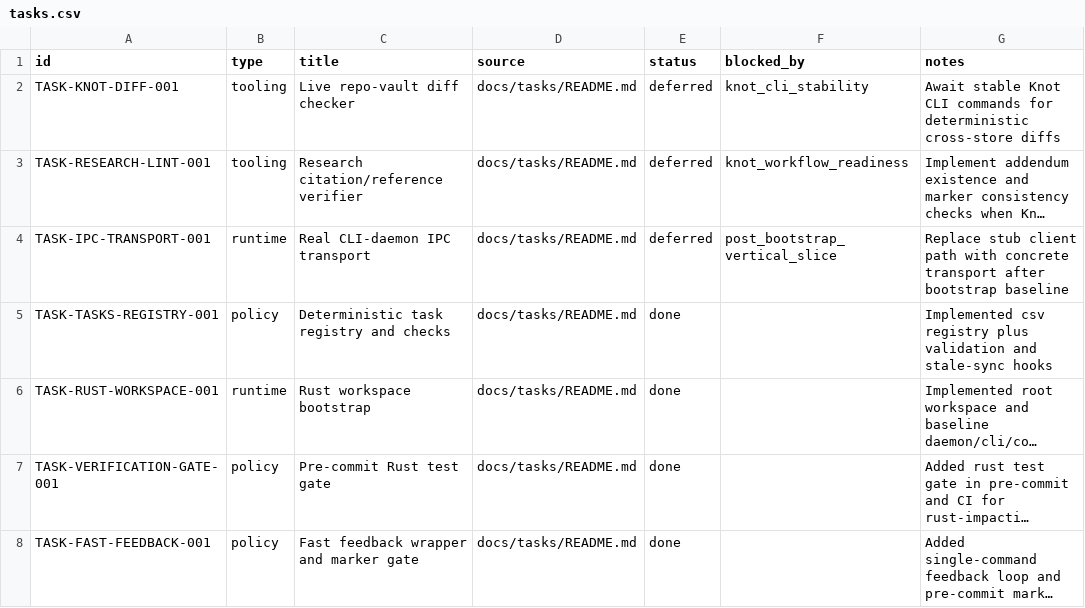
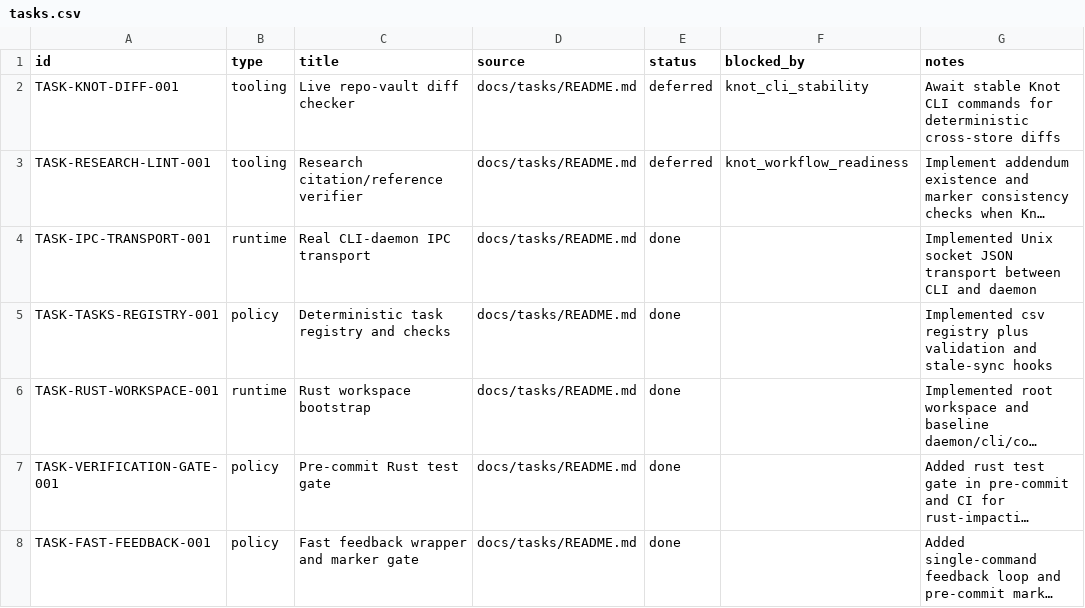
Before and after one commit to dikini/sharo, a CSV file: docs/tasks/tasks.csv, drawn as a sheet; long unchanged cells end in …; the diff names each change by its address in the sheet, - before the commit and + after, or states it on an @@ line.

Commit message:
feat(runtime): implement cli-daemon ipc transport over unix sockets

```diff
--- a/docs/tasks/tasks.csv
+++ b/docs/tasks/tasks.csv
-E4 (status): deferred
+E4 (status): done
-F4 (blocked_by): post_bootstrap_vertical_slice
+F4 (blocked_by): (empty)
-G4 (notes): Replace stub client path with concrete transport after bootstrap baseline
+G4 (notes): Implemented Unix socket JSON transport between CLI and daemon
```
Also changed, not shown: 15 other files.
